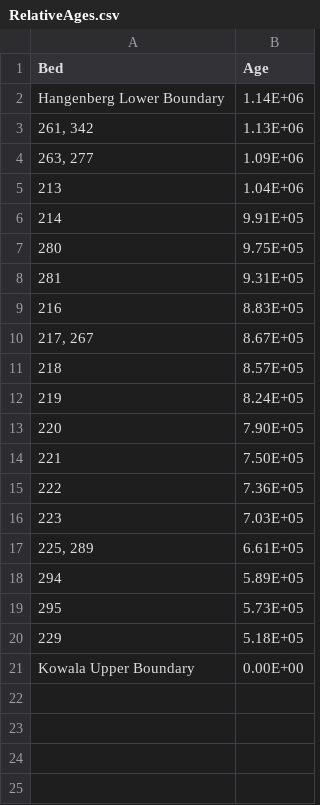
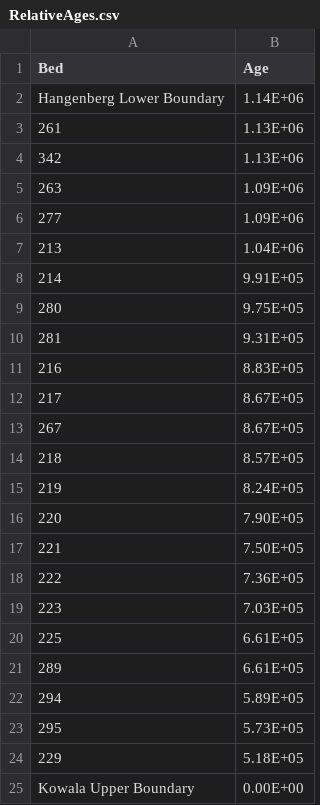
Before and after one commit to MindTheGap-ERC/R.Pijnenburg_BSc, a CSV file: GM/GM_analysis/RelativeAges.csv, drawn as a sheet.

```diff
--- a/GM/GM_analysis/RelativeAges.csv
+++ b/GM/GM_analysis/RelativeAges.csv
@@ -2,4 +2,6 @@
 Hangenberg Lower Boundary,1.14E+06
-"261, 342",1.13E+06
-"263, 277",1.09E+06
+261,1.13E+06
+342,1.13E+06
+263,1.09E+06
+277,1.09E+06
 213,1.04E+06
@@ -9,3 +11,4 @@ Hangenberg Lower Boundary,1.14E+06
 216,8.83E+05
-"217, 267",8.67E+05
+217,8.67E+05
+267,8.67E+05
 218,8.57E+05
@@ -16,3 +19,4 @@ Hangenberg Lower Boundary,1.14E+06
 223,7.03E+05
-"225, 289",6.61E+05
+225,6.61E+05
+289,6.61E+05
 294,5.89E+05
```
Also changed, not shown: 1 other file.
